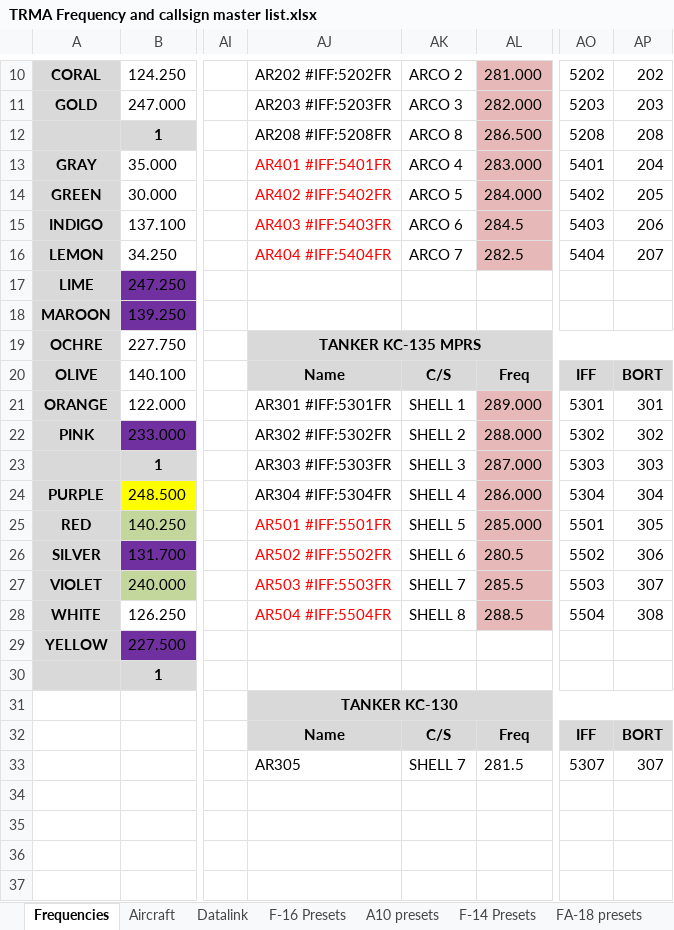
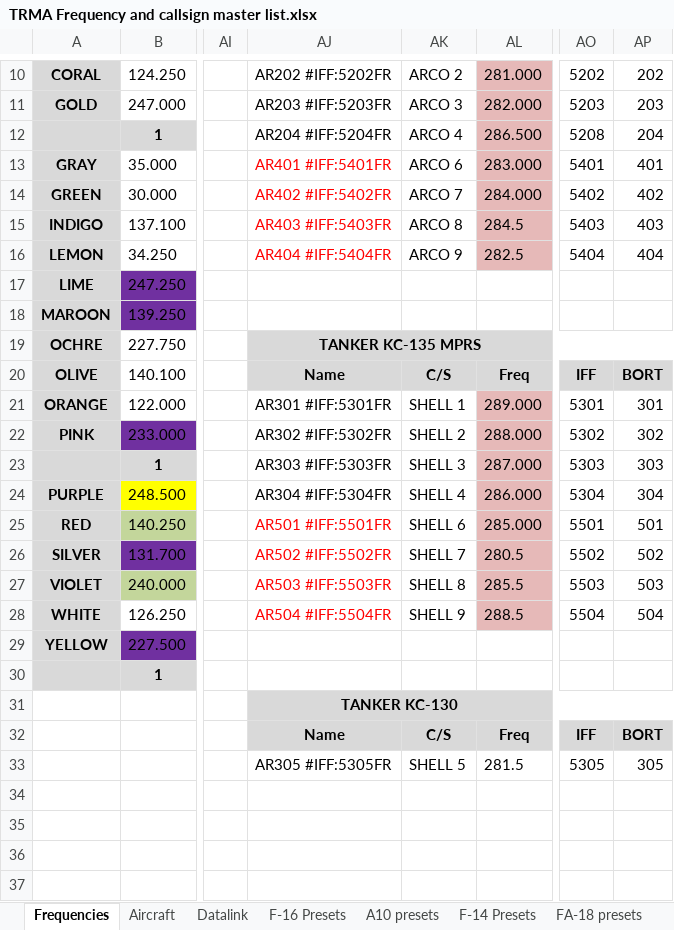
Before and after one commit to 132nd-vWing/TRMA-Brief, an Excel workbook: COMMUNICATIONS/TRMA Frequency and callsign master list.xlsx, sheet Frequencies, drawn as a sheet; only a part is shown, gaps mark what is left out; values as stored, in another font and other column widths than the file's, no borders; the diff names each change by its address in the sheet, - before the commit and + after, or states it on an @@ line.

Commit message:
Updated Tanker Callsigns.

```diff
--- a/COMMUNICATIONS/TRMA Frequency and callsign master list.xlsx (sheet Frequencies)
+++ b/COMMUNICATIONS/TRMA Frequency and callsign master list.xlsx (sheet Frequencies)
-AJ12: AR208 #IFF:5208FR
+AJ12: AR204 #IFF:5204FR
-AK12: ARCO 8
+AK12: ARCO 4
-AP12: 208
+AP12: 204
-AK13: ARCO 4
+AK13: ARCO 6
-AP13: 204
+AP13: 401
-AK14: ARCO 5
+AK14: ARCO 7
-AP14: 205
+AP14: 402
-AK15: ARCO 6
+AK15: ARCO 8
-AP15: 206
+AP15: 403
-AK16: ARCO 7
+AK16: ARCO 9
-AP16: 207
+AP16: 404
-AK25: SHELL 5
+AK25: SHELL 6
-AP25: 305
+AP25: 501
-AK26: SHELL 6
+AK26: SHELL 7
-AP26: 306
+AP26: 502
-AK27: SHELL 7
+AK27: SHELL 8
-AP27: 307
+AP27: 503
-AK28: SHELL 8
+AK28: SHELL 9
-AP28: 308
+AP28: 504
-AJ33: AR305
+AJ33: AR305 #IFF:5305FR
-AK33: SHELL 7
+AK33: SHELL 5
-AO33: 5307
+AO33: 5305
-AP33: 307
+AP33: 305
```
Also changed, not shown: 2 other files.
